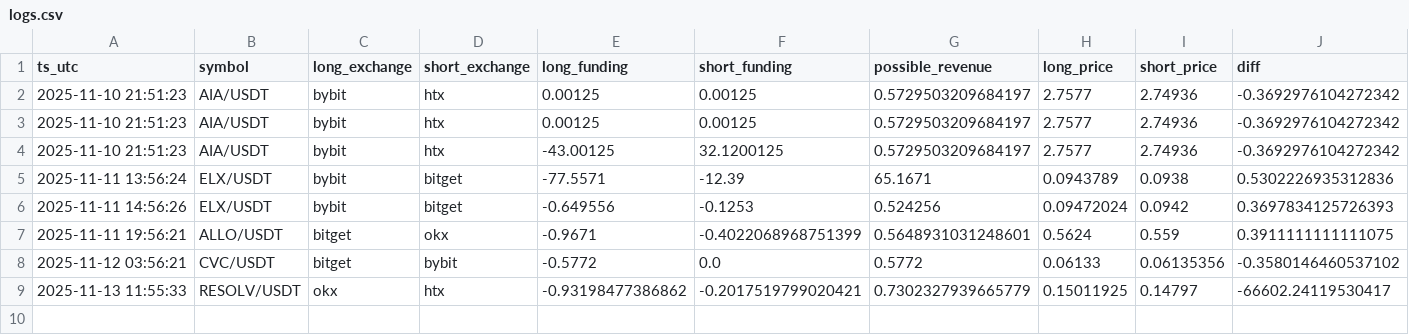
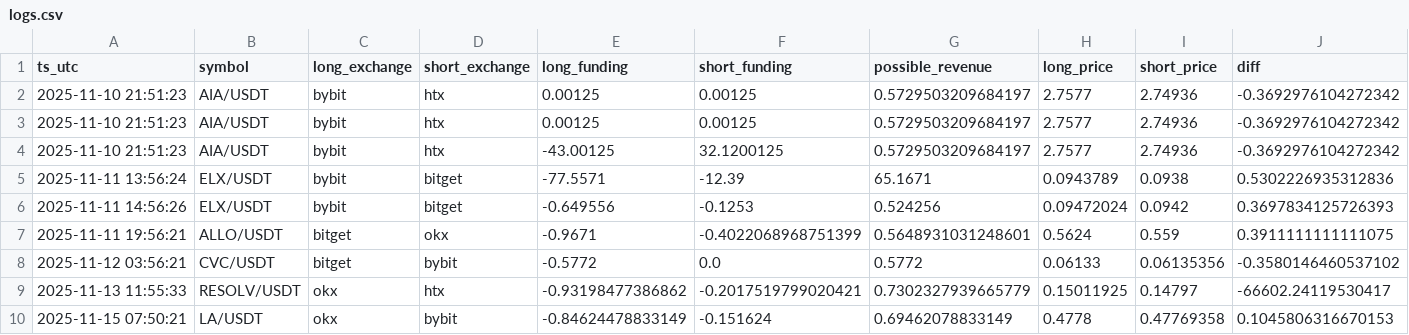
Before and after one commit to queeemowww/funfink, a CSV file: data/logs.csv, drawn as a sheet; only a part is shown; rows hold the shown columns only; the diff names each change by its address in the sheet, - before the commit and + after, or states it on an @@ line.

```diff
--- a/data/logs.csv
+++ b/data/logs.csv
+row 10: 2025-11-15 07:50:21 | LA/USDT | okx | bybit | -0.84624478833149 | -0.151624 | 0.69462078833149 | 0.4778 | 0.47769358 | 0.1045806316670153
```
Also changed, not shown: 6 other files.
